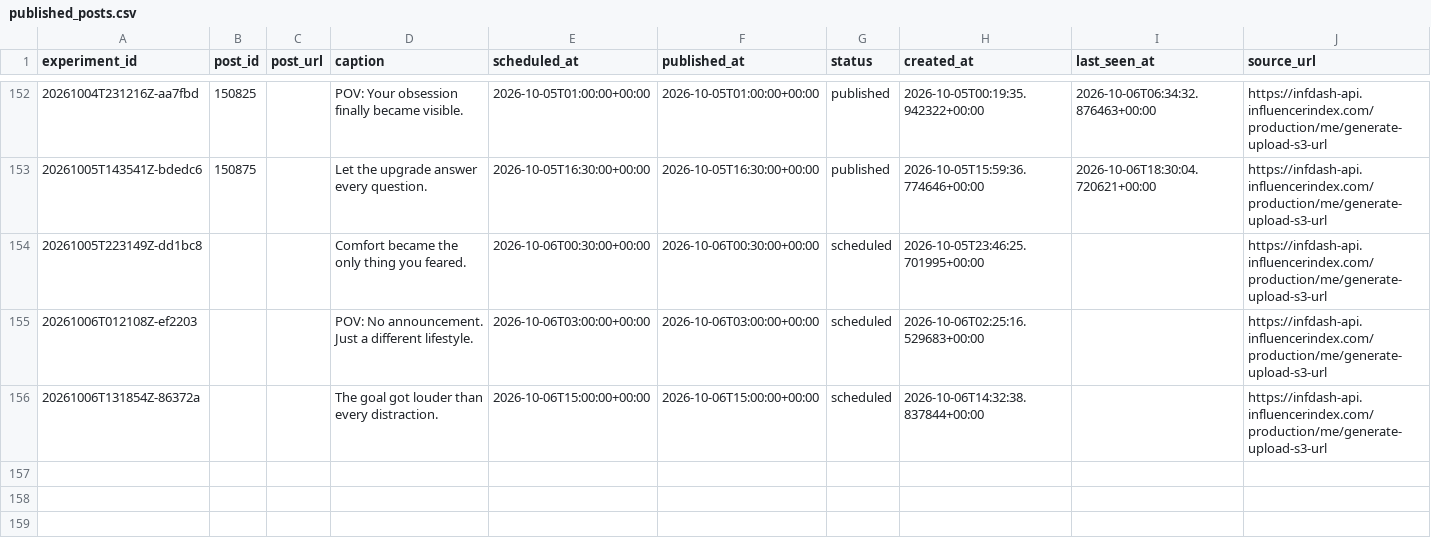
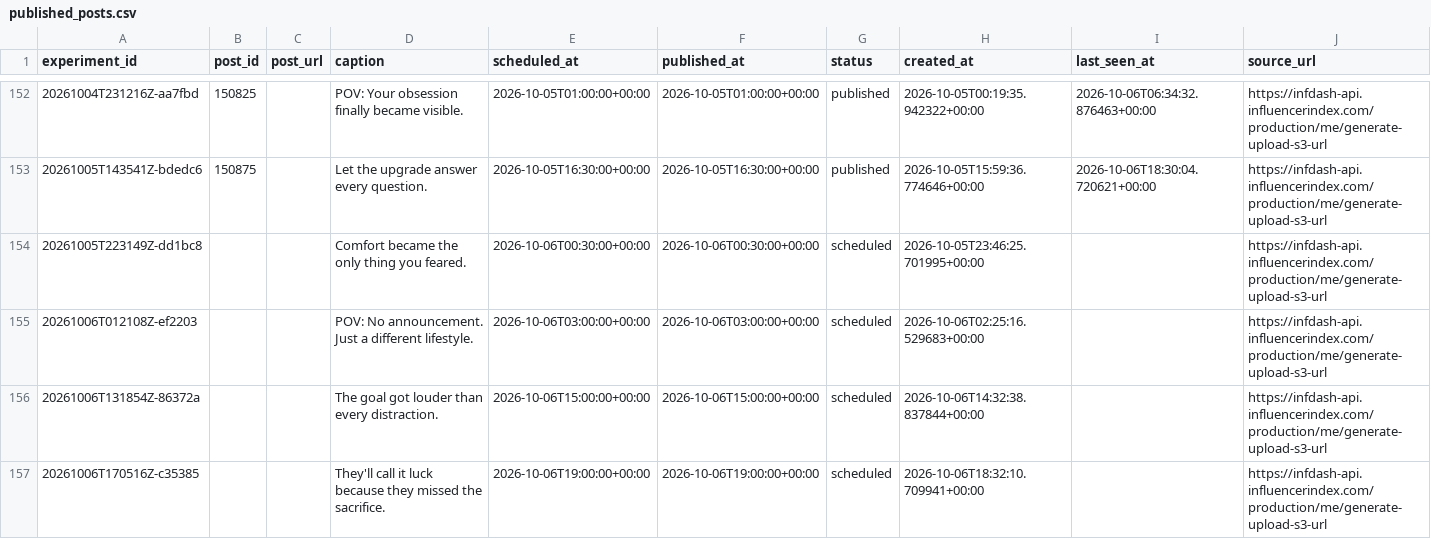
Before and after one commit to Wahb-tech/video-pipeline, a CSV file: data/published_posts.csv, drawn as a sheet; only a part is shown, gaps mark what is left out.

```diff
--- a/data/published_posts.csv
+++ b/data/published_posts.csv
@@ -156 +156,2 @@ experiment_id,post_id,post_url,caption,scheduled_at,published_at,status,created_
 20261006T131854Z-86372a,,,The goal got louder than every distraction.,2026-10-06T15:00:00+00:00,2026-10-06T15:00:00+00:00,scheduled,2026-10-06T14:32:38.837844+00:00,,https://infdash-api.influencerindex.com/production/me/generate-upload-s3-url
+20261006T170516Z-c35385,,,They'll call it luck because they missed the sacrifice.,2026-10-06T19:00:00+00:00,2026-10-06T19:00:00+00:00,scheduled,2026-10-06T18:32:10.709941+00:00,,https://infdash-api.influencerindex.com/production/me/generate-upload-s3-url
```
